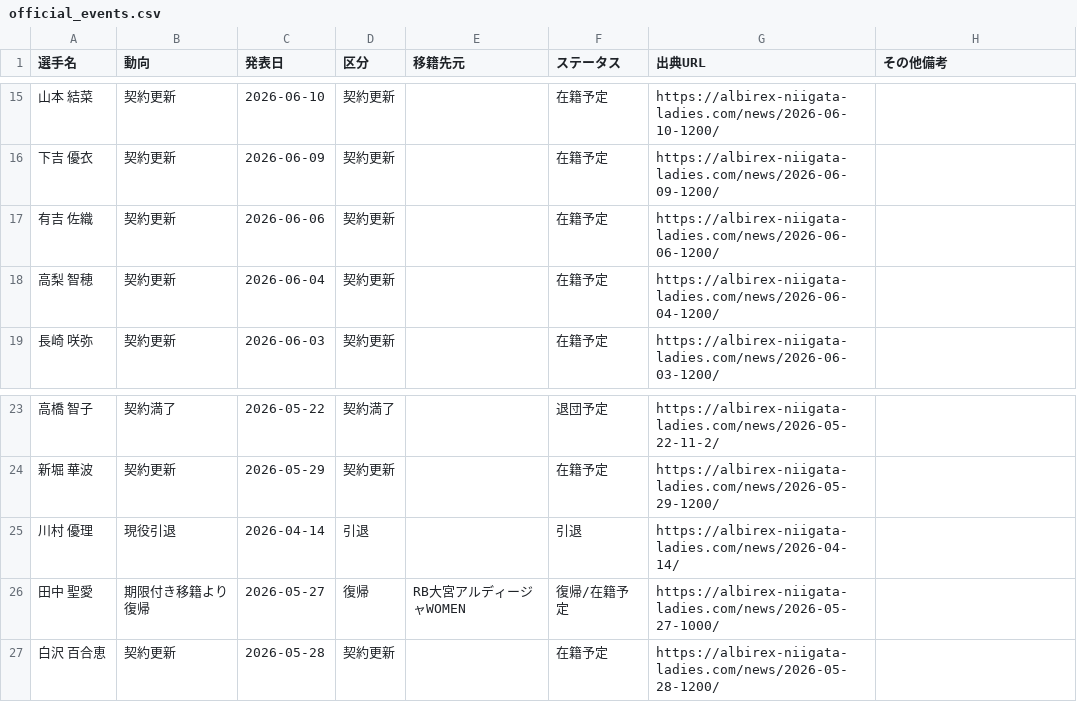
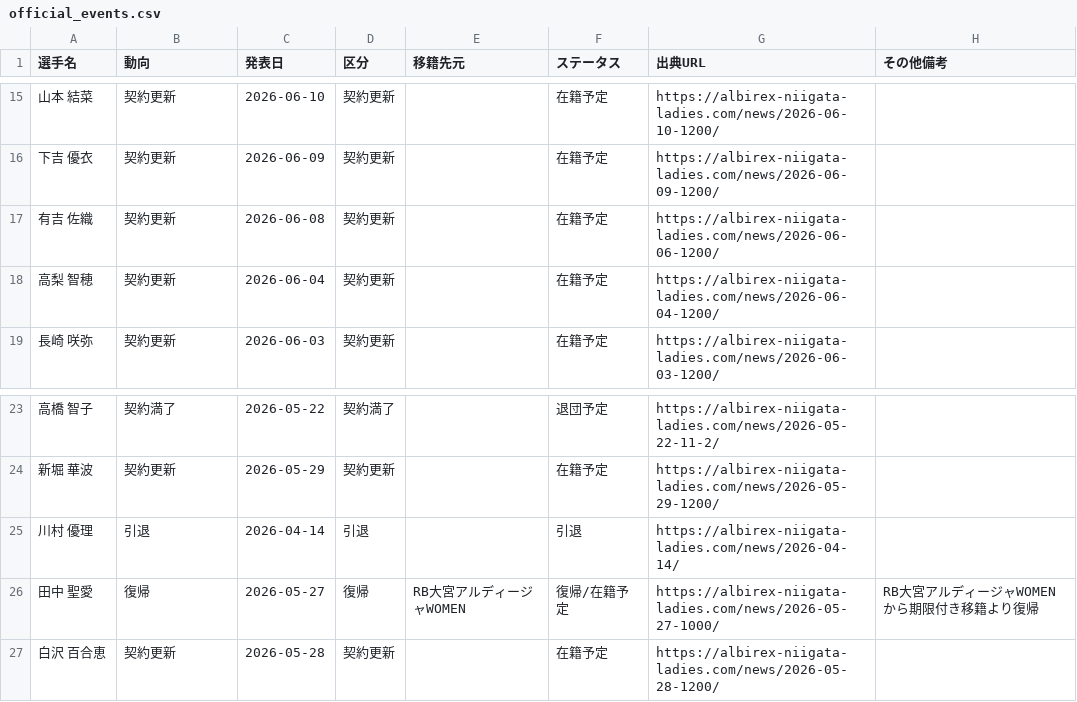
Before and after one commit to kgymk1-hub/albirex, a CSV file: data/ladies/official_events.csv, drawn as a sheet; only a part is shown, gaps mark what is left out.

Commit message:
Update Albirex Ladies offseason CSV

```diff
--- a/data/ladies/official_events.csv
+++ b/data/ladies/official_events.csv
@@ -16,3 +16,3 @@
 下吉 優衣,契約更新,2026-06-09,契約更新,,在籍予定,https://albirex-niigata-ladies.com/news/2026-06-09-1200/,
-有吉 佐織,契約更新,2026-06-06,契約更新,,在籍予定,https://albirex-niigata-ladies.com/news/2026-06-06-1200/,
+有吉 佐織,契約更新,2026-06-08,契約更新,,在籍予定,https://albirex-niigata-ladies.com/news/2026-06-06-1200/,
 高梨 智穂,契約更新,2026-06-04,契約更新,,在籍予定,https://albirex-niigata-ladies.com/news/2026-06-04-1200/,
@@ -24,4 +24,4 @@
 新堀 華波,契約更新,2026-05-29,契約更新,,在籍予定,https://albirex-niigata-ladies.com/news/2026-05-29-1200/,
-川村 優理,現役引退,2026-04-14,引退,,引退,https://albirex-niigata-ladies.com/news/2026-04-14/,
-田中 聖愛,期限付き移籍より復帰,2026-05-27,復帰,RB大宮アルディージャWOMEN,復帰/在籍予定,https://albirex-niigata-ladies.com/news/2026-05-27-1000/,
+川村 優理,引退,2026-04-14,引退,,引退,https://albirex-niigata-ladies.com/news/2026-04-14/,
+田中 聖愛,復帰,2026-05-27,復帰,RB大宮アルディージャWOMEN,復帰/在籍予定,https://albirex-niigata-ladies.com/news/2026-05-27-1000/,RB大宮アルディージャWOMENから期限付き移籍より復帰
 白沢 百合恵,契約更新,2026-05-28,契約更新,,在籍予定,https://albirex-niigata-ladies.com/news/2026-05-28-1200/,
```
Also changed, not shown: data/ladies/players.csv.
